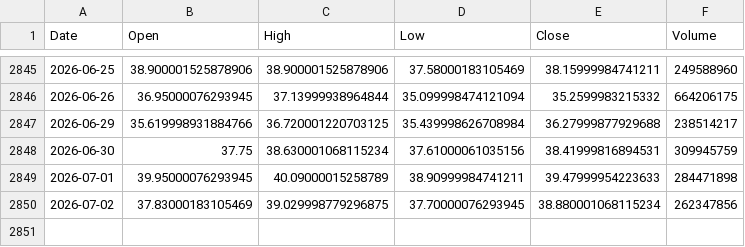
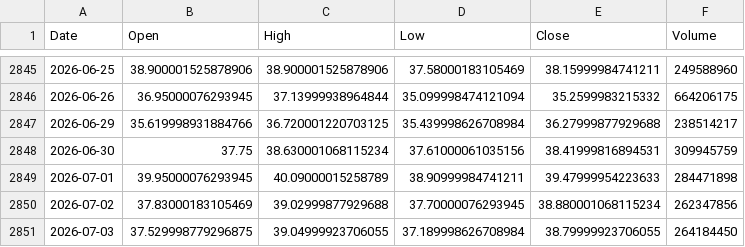
Before and after one commit to culolom/200sm-backtest, a CSV file: data/00631L.TW.csv, drawn as a sheet; only a part is shown, gaps mark what is left out.

```diff
--- a/data/00631L.TW.csv
+++ b/data/00631L.TW.csv
@@ -2849,2 +2849,3 @@ Date,Open,High,Low,Close,Volume
 2026-07-01,39.95000076293945,40.09000015258789,38.90999984741211,39.47999954223633,284471898
-2026-07-02,37.83000183105469,39.029998779296875,37.70000076293945,38.880001068115234,262347856
+2026-07-02,37.83000183105469,39.02999877929688,37.70000076293945,38.880001068115234,262347856
+2026-07-03,37.529998779296875,39.04999923706055,37.189998626708984,38.79999923706055,264184450
```
Also changed, not shown: data/0050.TW.csv, data/00878.TW.csv, 1 other file.
